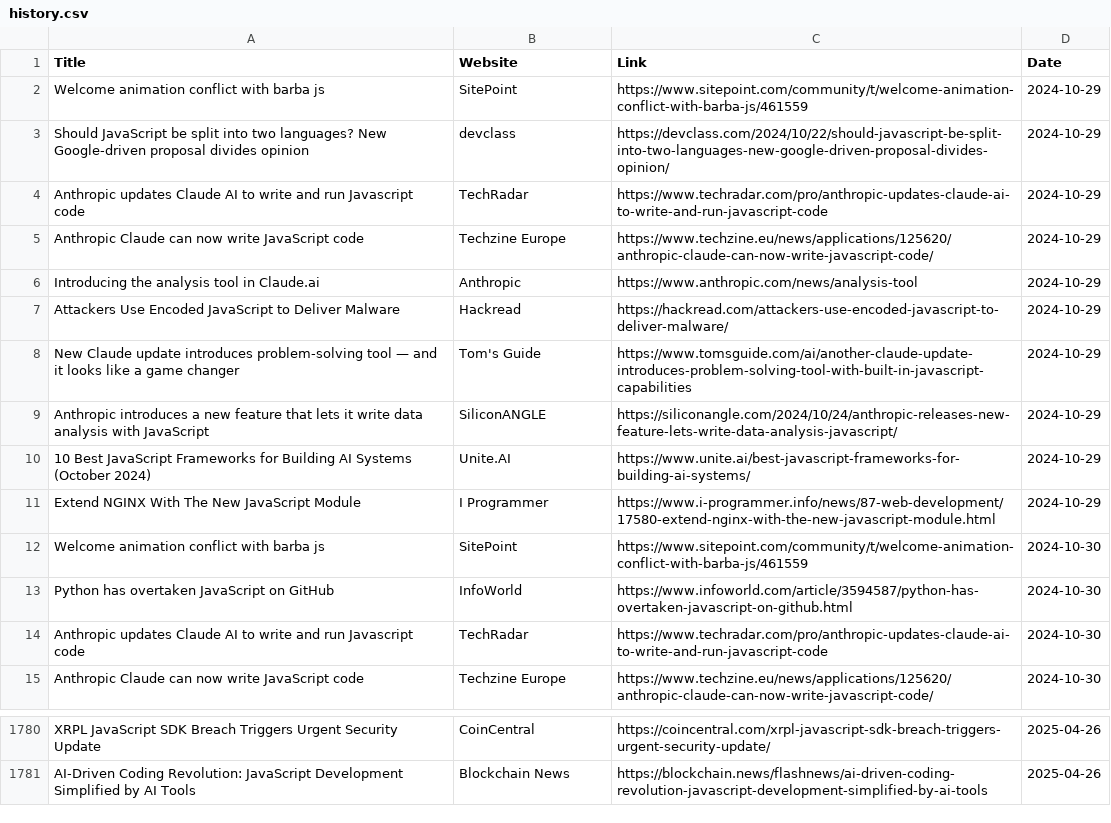
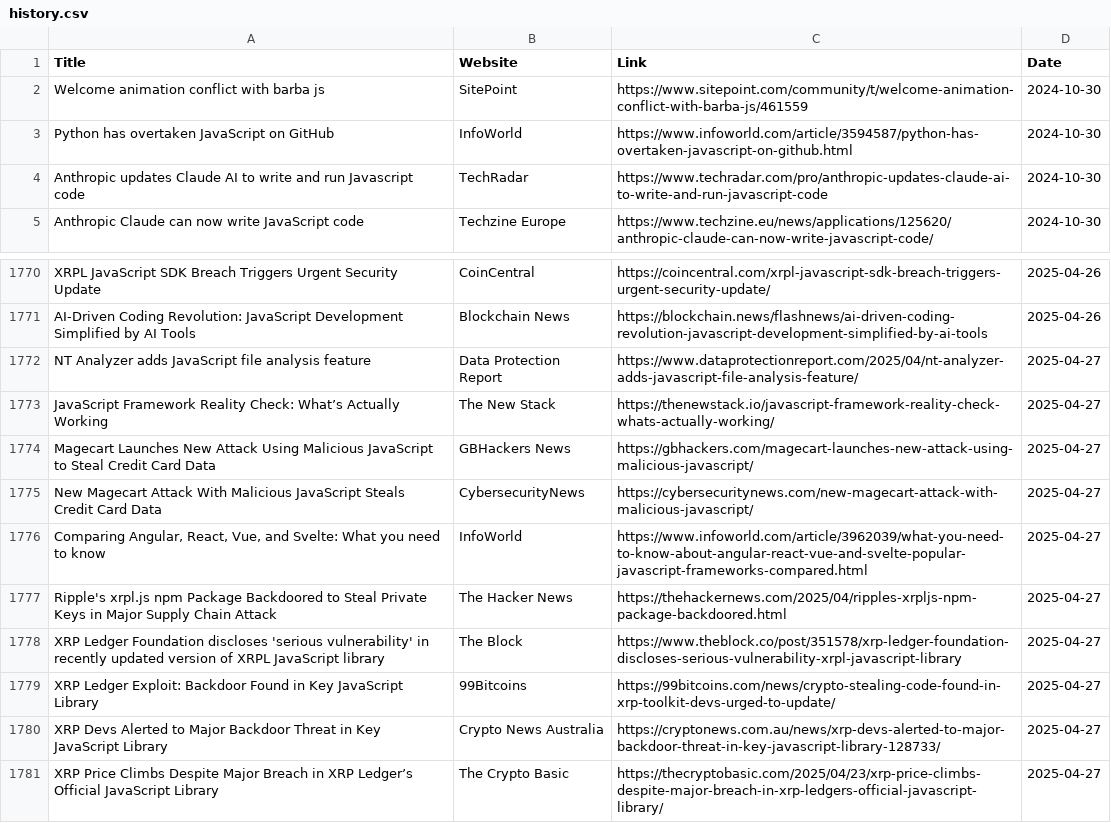
Before and after one commit to dan-mba/python-selenium-news, a CSV file: history.csv, drawn as a sheet; only a part is shown, gaps mark what is left out; removed rows and columns are numbered as before the commit, all else as after; the diff names each change by its address in the sheet, - before the commit and + after, or states it on an @@ line.

```diff
--- a/history.csv
+++ b/history.csv
-row 2: Welcome animation conflict with barba js | SitePoint | https://www.sitepoint.com/community/t/welcome-animation-conflict-with-barba-js/461559 | 2024-10-29
-row 3: Should JavaScript be split into two languages? New Google-driven proposal divides opinion | devclass | https://devclass.com/2024/10/22/should-javascript-be-split-into-two-languages-new-google-driven-proposal-divides-opinion/ | 2024-10-29
-row 4: Anthropic updates Claude AI to write and run Javascript code | TechRadar | https://www.techradar.com/pro/anthropic-updates-claude-ai-to-write-and-run-javascript-code | 2024-10-29
-row 5: Anthropic Claude can now write JavaScript code | Techzine Europe | https://www.techzine.eu/news/applications/125620/anthropic-claude-can-now-write-javascript-code/ | 2024-10-29
-row 6: Introducing the analysis tool in Claude.ai | Anthropic | https://www.anthropic.com/news/analysis-tool | 2024-10-29
-row 7: Attackers Use Encoded JavaScript to Deliver Malware | Hackread | https://hackread.com/attackers-use-encoded-javascript-to-deliver-malware/ | 2024-10-29
-row 8: New Claude update introduces problem-solving tool — and it looks like a game changer | Tom's Guide | https://www.tomsguide.com/ai/another-claude-update-introduces-problem-solving-tool-with-built-in-javascript-capabilities | 2024-10-29
-row 9: Anthropic introduces a new feature that lets it write data analysis with JavaScript | SiliconANGLE | https://siliconangle.com/2024/10/24/anthropic-releases-new-feature-lets-write-data-analysis-javascript/ | 2024-10-29
-row 10: 10 Best JavaScript Frameworks for Building AI Systems (October 2024) | Unite.AI | https://www.unite.ai/best-javascript-frameworks-for-building-ai-systems/ | 2024-10-29
-row 11: Extend NGINX With The New JavaScript Module | I Programmer | https://www.i-programmer.info/news/87-web-development/17580-extend-nginx-with-the-new-javascript-module.html | 2024-10-29
+row 1772: NT Analyzer adds JavaScript file analysis feature | Data Protection Report | https://www.dataprotectionreport.com/2025/04/nt-analyzer-adds-javascript-file-analysis-feature/ | 2025-04-27
+row 1773: JavaScript Framework Reality Check: What’s Actually Working | The New Stack | https://thenewstack.io/javascript-framework-reality-check-whats-actually-working/ | 2025-04-27
+row 1774: Magecart Launches New Attack Using Malicious JavaScript to Steal Credit Card Data | GBHackers News | https://gbhackers.com/magecart-launches-new-attack-using-malicious-javascript/ | 2025-04-27
+row 1775: New Magecart Attack With Malicious JavaScript Steals Credit Card Data | CybersecurityNews | https://cybersecuritynews.com/new-magecart-attack-with-malicious-javascript/ | 2025-04-27
+row 1776: Comparing Angular, React, Vue, and Svelte: What you need to know | InfoWorld | https://www.infoworld.com/article/3962039/what-you-need-to-know-about-angular-react-vue-and-svelte-popular-javascript-frameworks-compared.html | 2025-04-27
+row 1777: Ripple's xrpl.js npm Package Backdoored to Steal Private Keys in Major Supply Chain Attack | The Hacker News | https://thehackernews.com/2025/04/ripples-xrpljs-npm-package-backdoored.html | 2025-04-27
+row 1778: XRP Ledger Foundation discloses 'serious vulnerability' in recently updated version of XRPL JavaScript library | The Block | https://www.theblock.co/post/351578/xrp-ledger-foundation-discloses-serious-vulnerability-xrpl-javascript-library | 2025-04-27
+row 1779: XRP Ledger Exploit: Backdoor Found in Key JavaScript Library | 99Bitcoins | https://99bitcoins.com/news/crypto-stealing-code-found-in-xrp-toolkit-devs-urged-to-update/ | 2025-04-27
+row 1780: XRP Devs Alerted to Major Backdoor Threat in Key JavaScript Library | Crypto News Australia | https://cryptonews.com.au/news/xrp-devs-alerted-to-major-backdoor-threat-in-key-javascript-library-128733/ | 2025-04-27
+row 1781: XRP Price Climbs Despite Major Breach in XRP Ledger’s Official JavaScript Library | The Crypto Basic | https://thecryptobasic.com/2025/04/23/xrp-price-climbs-despite-major-breach-in-xrp-ledgers-official-javascript-library/ | 2025-04-27
```
Also changed, not shown: 2 other files.
